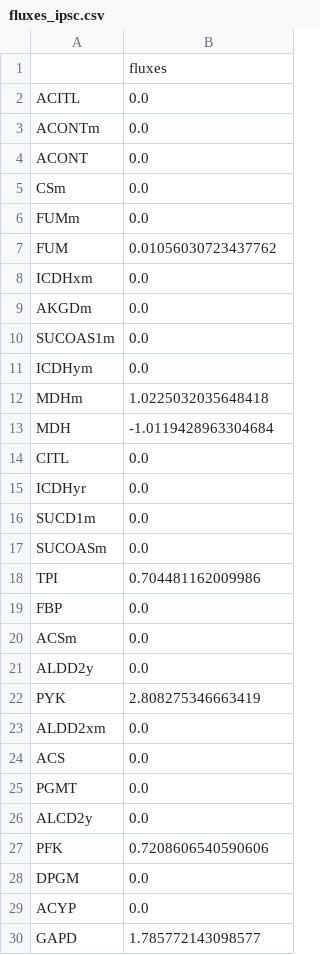
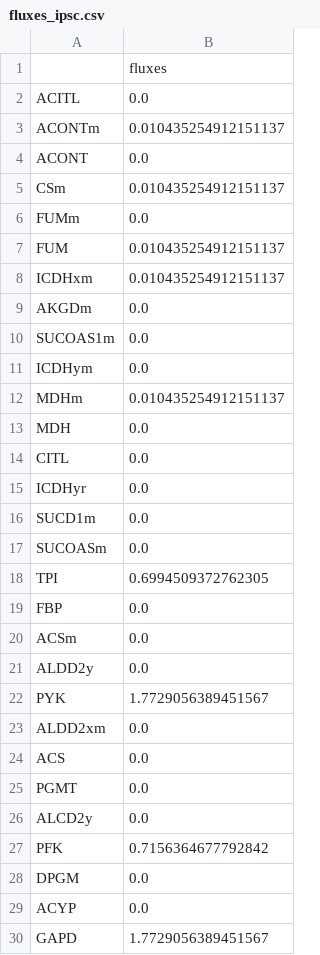
Before and after one commit to SizheQiu/PigGEM2025, a CSV file: data/gems/fluxes_ipsc.csv, drawn as a sheet; only a part is shown; the diff covers the shown part only.

```diff
--- a/data/gems/fluxes_ipsc.csv
+++ b/data/gems/fluxes_ipsc.csv
@@ -2,8 +2,8 @@
 ACITL,0.0
-ACONTm,0.0
+ACONTm,0.010435254912151137
 ACONT,0.0
-CSm,0.0
+CSm,0.010435254912151137
 FUMm,0.0
-FUM,0.01056030723437762
-ICDHxm,0.0
+FUM,0.010435254912151137
+ICDHxm,0.010435254912151137
 AKGDm,0.0
@@ -11,4 +11,4 @@ SUCOAS1m,0.0
 ICDHym,0.0
-MDHm,1.0225032035648418
-MDH,-1.0119428963304684
+MDHm,0.010435254912151137
+MDH,0.0
 CITL,0.0
@@ -17,3 +17,3 @@ SUCD1m,0.0
 SUCOASm,0.0
-TPI,0.704481162009986
+TPI,0.6994509372762305
 FBP,0.0
@@ -21,3 +21,3 @@ ACSm,0.0
 ALDD2y,0.0
-PYK,2.808275346663419
+PYK,1.7729056389451567
 ALDD2xm,0.0
@@ -26,5 +26,5 @@ PGMT,0.0
 ALCD2y,0.0
-PFK,0.7208606540590606
+PFK,0.7156364677792842
 DPGM,0.0
 ACYP,0.0
-GAPD,1.785772143098577
+GAPD,1.7729056389451567
```
Also changed, not shown: 1 removed row and 153 edited cells elsewhere in this file, 4 other files.
